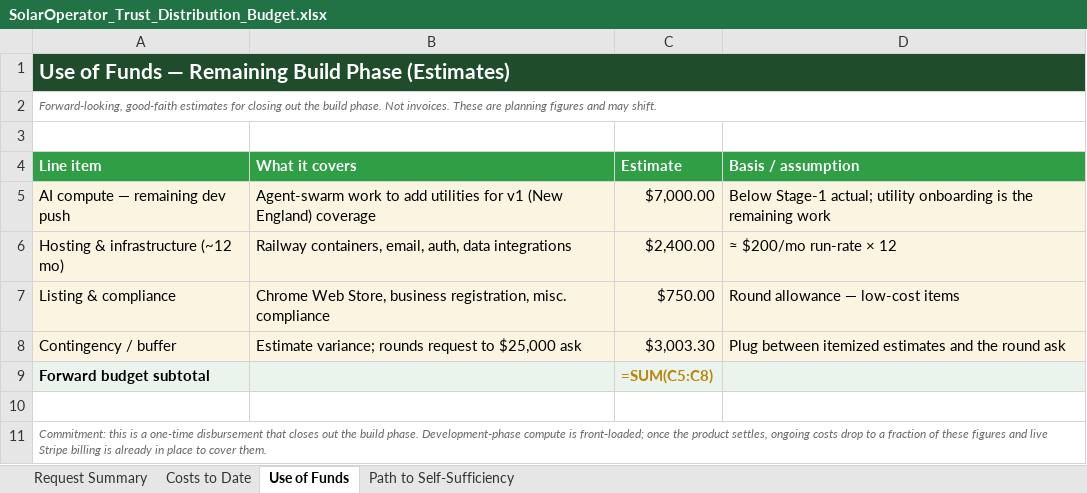
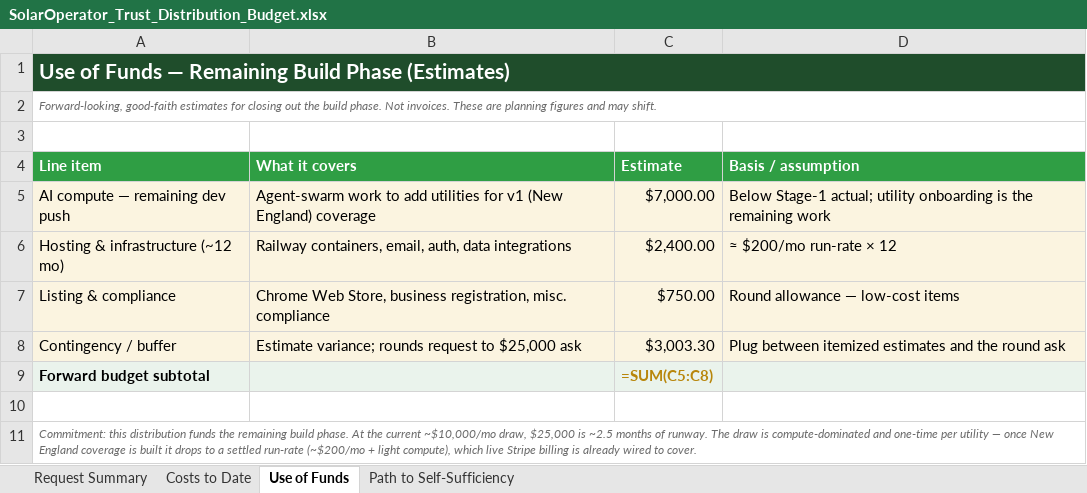
Before and after one commit to Garface111/solar-operator, an Excel workbook: SolarOperator_Trust_Distribution_Budget.xlsx, sheet Use of Funds, drawn as a sheet; values as stored, in another font and other column widths than the file's, no borders; formulas without a stored value are shown as written; the diff names each change by its address in the sheet, - before the commit and + after, or states it on an @@ line.

```diff
--- a/SolarOperator_Trust_Distribution_Budget.xlsx (sheet Use of Funds)
+++ b/SolarOperator_Trust_Distribution_Budget.xlsx (sheet Use of Funds)
-A11 (Line item): Commitment: this is a one-time disbursement that closes out the build phase. Development-phase compute is front-loaded; once the product settles, ongoing costs drop to a fraction of these figures and live Stripe billing is already in place to cover them.
+A11 (Line item): Commitment: this distribution funds the remaining build phase. At the current ~$10,000/mo draw, $25,000 is ~2.5 months of runway. The draw is compute-dominated and one-time per utility — once New England coverage is built it drops to a settled run-rate (~$200/mo + light compute), which live Stripe billing is already wired to cover.
```
Also changed, not shown: sheet Request Summary, sheet Path to Self-Sufficiency.
